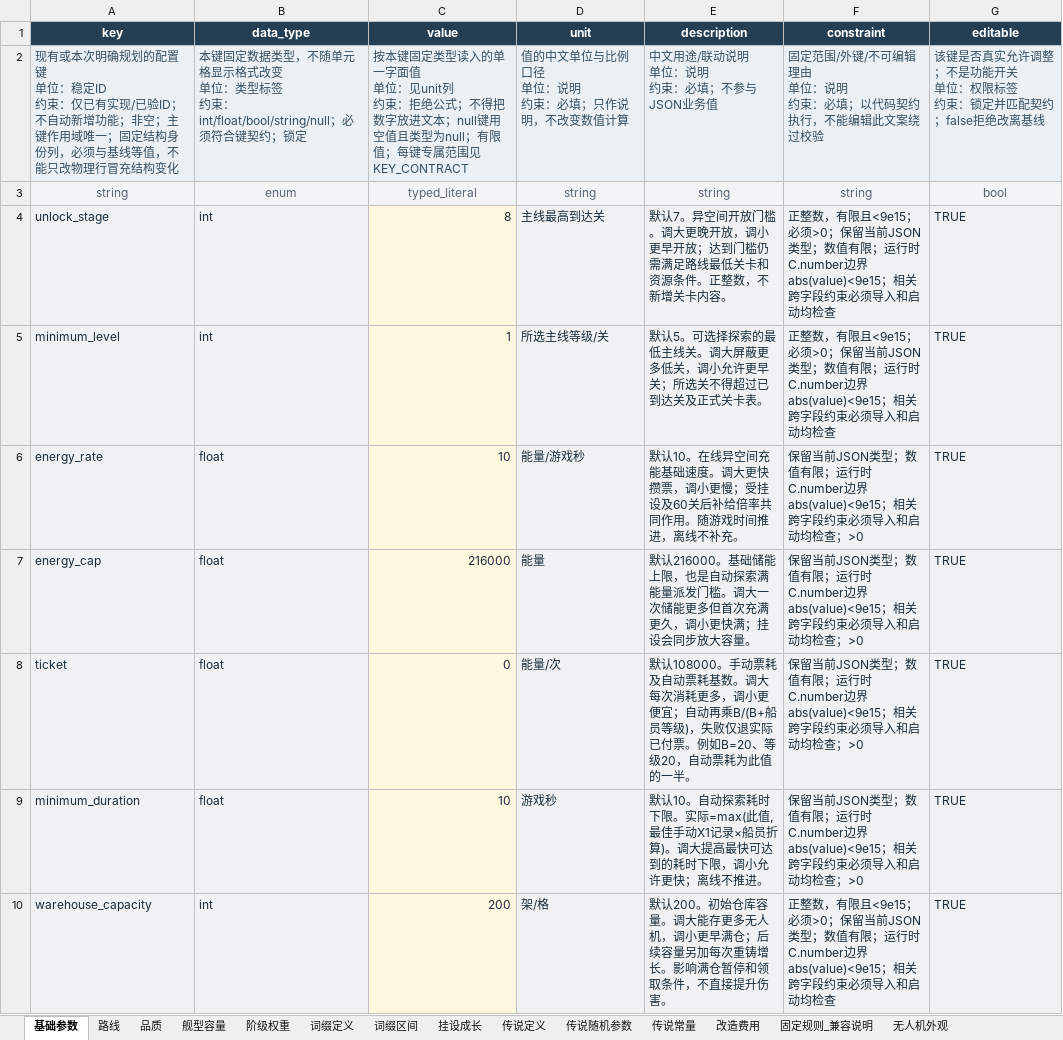
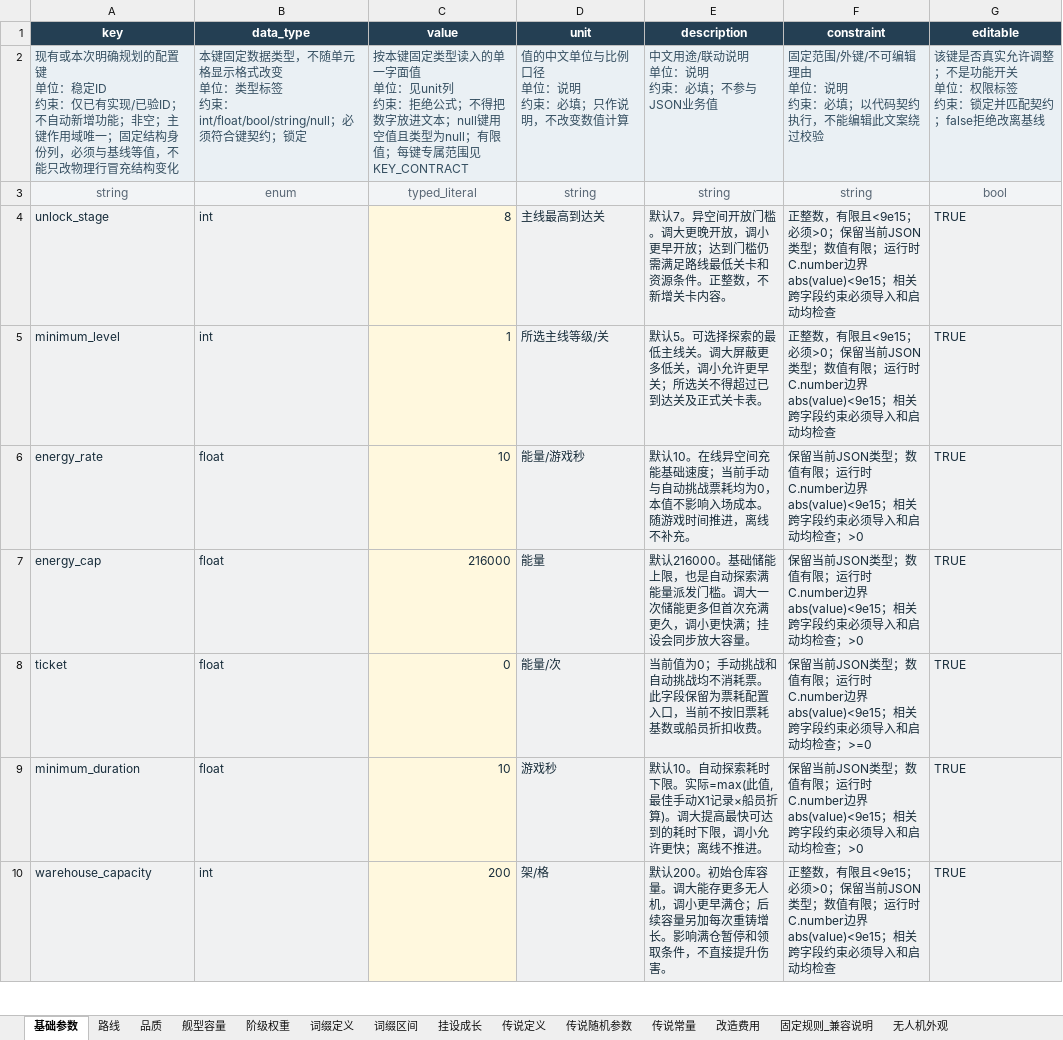
Before and after one commit to rlmclmc2-boop/space_idle, an Excel workbook: space-battleship/config_excel/hyperspace_config.xlsx, sheet 基础参数, drawn as a sheet; only a part is shown; values as stored, in another font and other column widths than the file's, no borders; the diff names each change by its address in the sheet, - before the commit and + after, or states it on an @@ line.

Commit message:
Refresh zero-ticket descriptions and remove redundant checks

```diff
--- a/space-battleship/config_excel/hyperspace_config.xlsx (sheet 基础参数)
+++ b/space-battleship/config_excel/hyperspace_config.xlsx (sheet 基础参数)
-E6 (description): …基础速度。调大更快攒票，调小更慢；受挂设及60关后补给倍率共同作用。随游戏…
+E6 (description): …基础速度；当前手动与自动挑战票耗均为0，本值不影响入场成本。随游戏…
-E8 (description): 默认108000。手动票耗及自动票耗基数。调大每次消耗更多，调小更便宜；自动再乘B/(B+船员等级)，失败仅退实际已付票。例如B=20、等级20，自动票耗为此值的一半。
+E8 (description): 当前值为0；手动挑战和自动挑战均不消耗票。此字段保留为票耗配置入口，当前不按旧票耗基数或船员折扣收费。
-F8 (constraint): …均检查；>0
+F8 (constraint): …均检查；>=0
```
Also changed, not shown: 4 other files.
